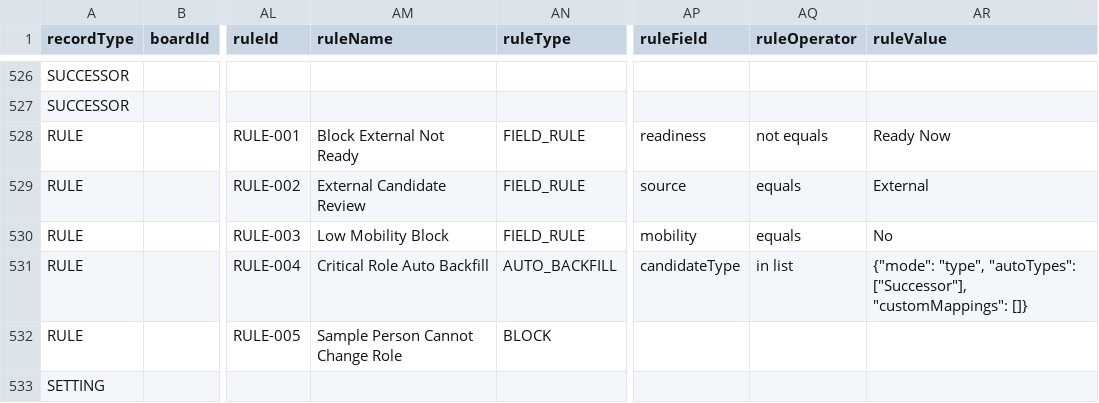
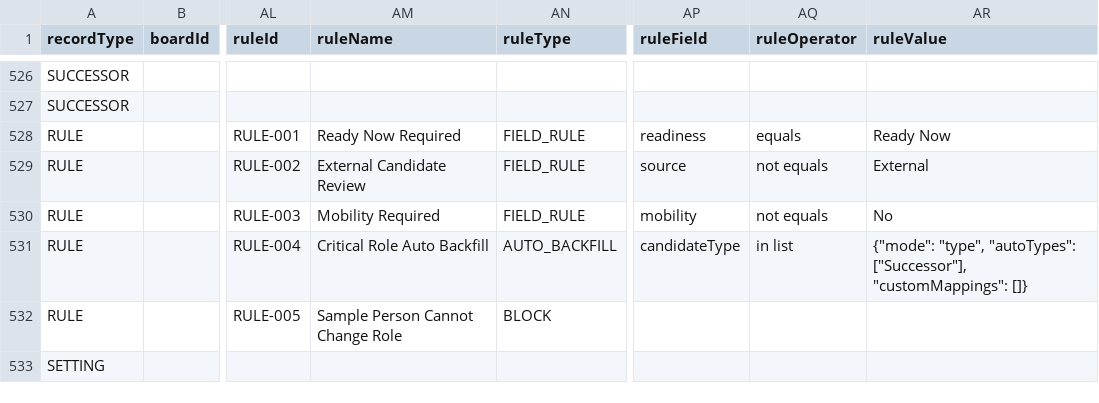
Before and after one commit to dangsteve/STAT184WC-FA24_GitHub-Practice, a CSV file: succession_data.csv, drawn as a sheet; only a part is shown, gaps mark what is left out; the diff names each change by its address in the sheet, - before the commit and + after, or states it on an @@ line.

```diff
--- a/succession_data.csv
+++ b/succession_data.csv
-AM528 (ruleName): Block External Not Ready
+AM528 (ruleName): Ready Now Required
-AQ528 (ruleOperator): not equals
+AQ528 (ruleOperator): equals
-AQ529:AQ530 (ruleOperator): equals
+AQ529:AQ530 (ruleOperator): not equals
-AM530 (ruleName): Low Mobility Block
+AM530 (ruleName): Mobility Required
```
Also changed, not shown: succession_demo.csv, 6 other files.
